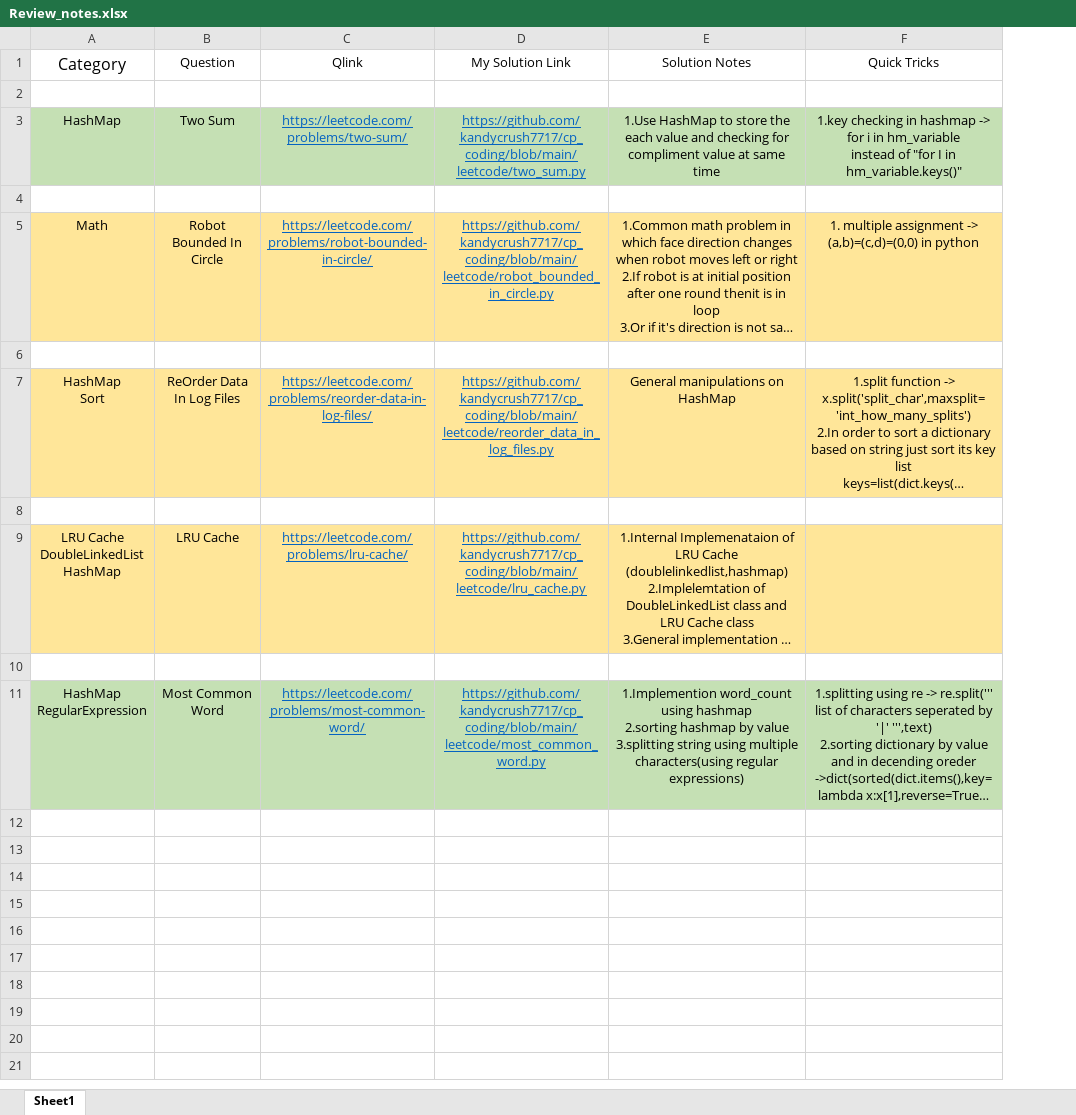
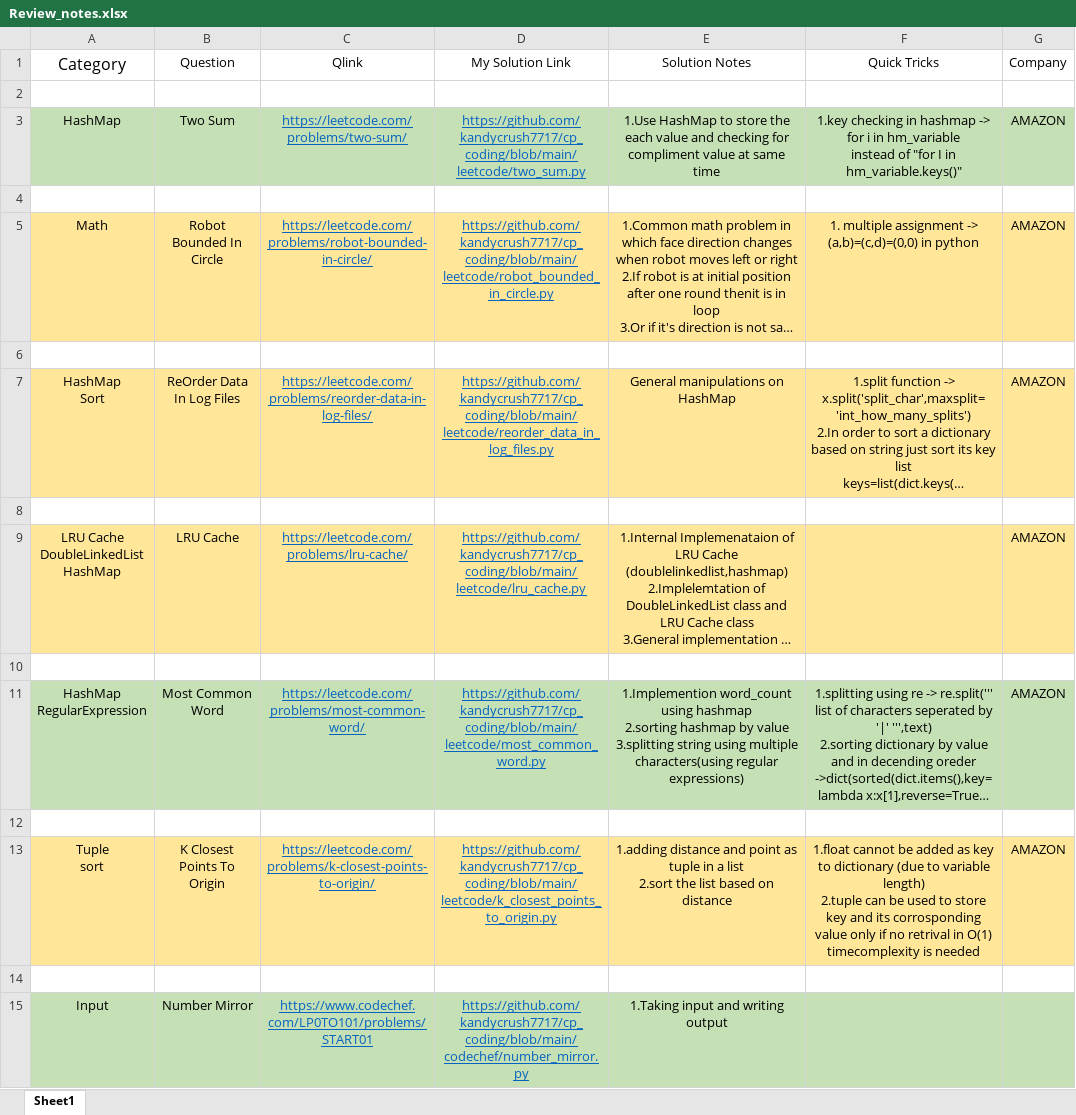
Before and after one commit to kandycrush7717/cp_coding, an Excel workbook: Review_notes.xlsx, sheet Sheet1, drawn as a sheet; only a part is shown; long unchanged cells end in …; values as stored, in another font and other column widths than the file's, no borders; ↵ is a line break in a cell; the diff covers the shown part only; the diff names each change by its address in the sheet, - before the commit and + after, or states it on an @@ line.

Commit message:
updated notes

```diff
--- a/Review_notes.xlsx (sheet Sheet1)
+++ b/Review_notes.xlsx (sheet Sheet1)
+column G (Company), rows 3-11: AMAZON |  | AMAZON |  | AMAZON |  | AMAZON |  | AMAZON
+row 12: (empty)
+row 13: Tuple ↵ sort | K Closest Points To Origin | https://leetcode.com/problems/k-closest-points-to-origin/ | https://github.com/kandycrush7717/cp_coding/blob/main/leetcode/k_closest_points_to_origin.py | 1.adding distance and point as tuple in a list ↵ 2.sort the list based on distance | 1.float cannot be added as key to dictionary (due to variable length) ↵ 2.tuple can be used to store key and its corrosponding value only if no retrival in O(1) timecomplexity is needed | AMAZON
+row 14: (empty)
+row 15: Input | Number Mirror | https://www.codechef.com/LP0TO101/problems/START01 | https://github.com/kandycrush7717/cp_coding/blob/main/codechef/number_mirror.py | 1.Taking input and writing output
```
Also changed, not shown: 22 added rows elsewhere in this sheet.
